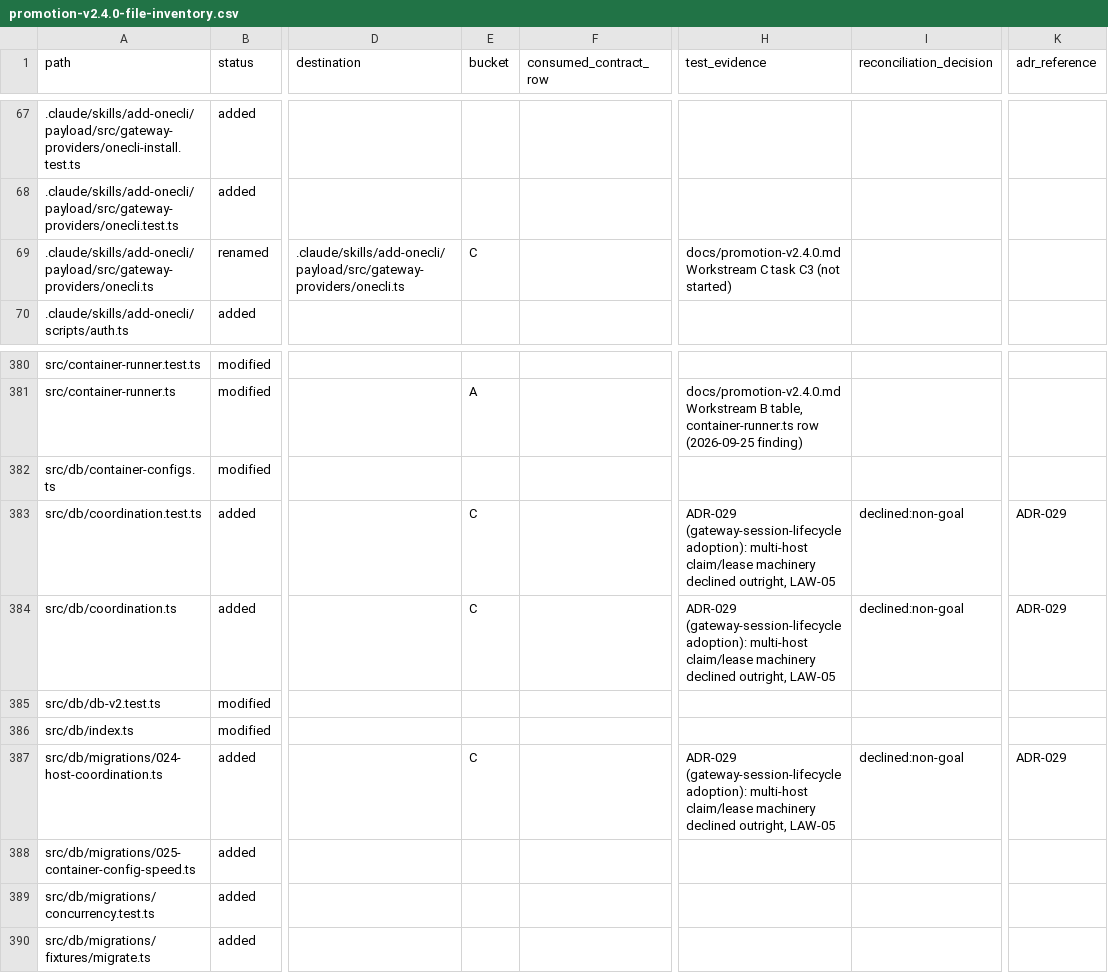
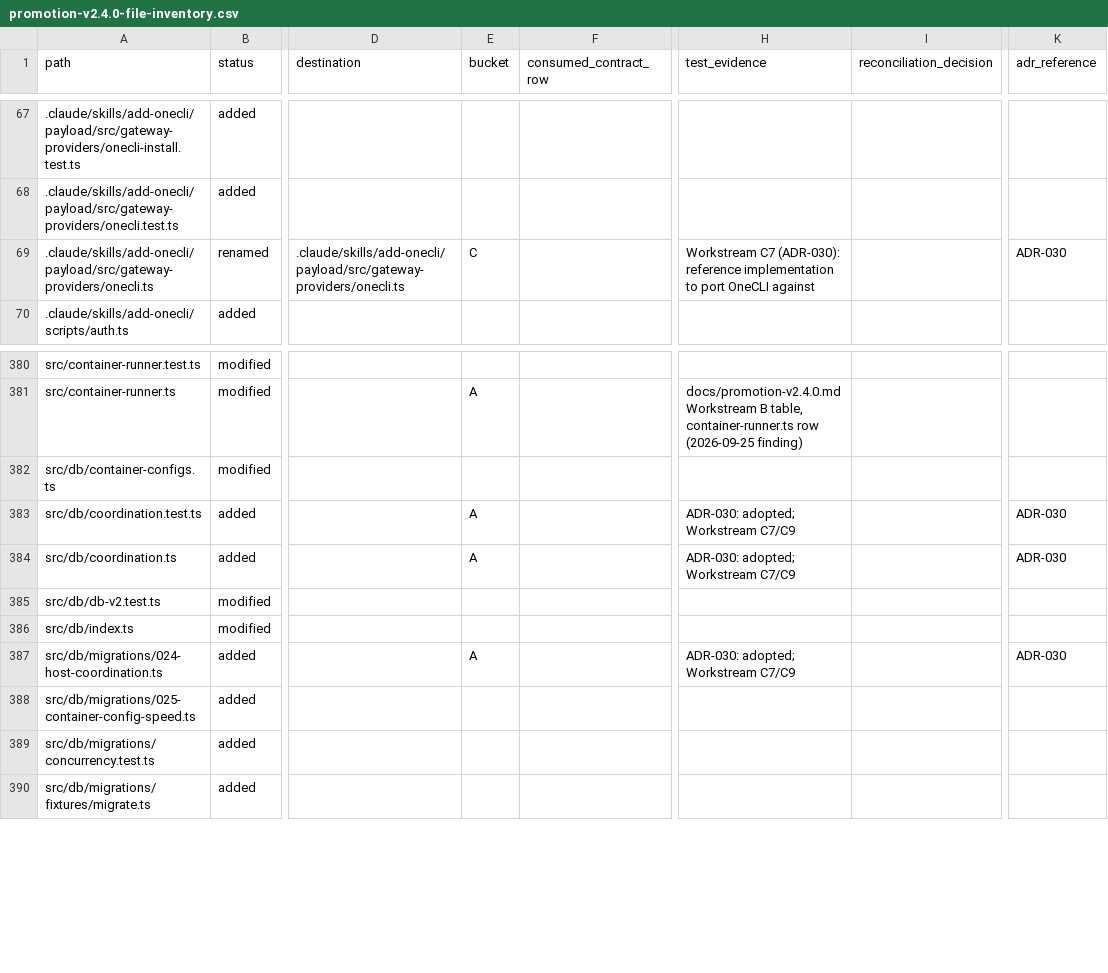
Before and after one commit to prathish-ks/isthmus, a CSV file: docs/promotion-v2.4.0-file-inventory.csv, drawn as a sheet; only a part is shown, gaps mark what is left out; the diff covers the shown part only; the diff names each change by its address in the sheet, - before the commit and + after, or states it on an @@ line.

```diff
--- a/docs/promotion-v2.4.0-file-inventory.csv
+++ b/docs/promotion-v2.4.0-file-inventory.csv
-H69 (test_evidence): docs/promotion-v2.4.0.md Workstream C task C3 (not started)
+H69 (test_evidence): Workstream C7 (ADR-030): reference implementation to port OneCLI against
-K69 (adr_reference): (empty)
+K69 (adr_reference): ADR-030
-E383:E384 (bucket): C
+E383:E384 (bucket): A
-H383:H384 (test_evidence): ADR-029 (gateway-session-lifecycle adoption): multi-host claim/lease machinery declined outright, LAW-05
+H383:H384 (test_evidence): ADR-030: adopted; Workstream C7/C9
-I383:I384 (reconciliation_decision): declined:non-goal
+I383:I384 (reconciliation_decision): (empty)
-K383:K384 (adr_reference): ADR-029
+K383:K384 (adr_reference): ADR-030
-E387 (bucket): C
+E387 (bucket): A
-H387 (test_evidence): ADR-029 (gateway-session-lifecycle adoption): multi-host claim/lease machinery declined outright, LAW-05
+H387 (test_evidence): ADR-030: adopted; Workstream C7/C9
-I387 (reconciliation_decision): declined:non-goal
+I387 (reconciliation_decision): (empty)
-K387 (adr_reference): ADR-029
+K387 (adr_reference): ADR-030
```
Also changed, not shown: 142 edited cells elsewhere in this file, 3 other files.
